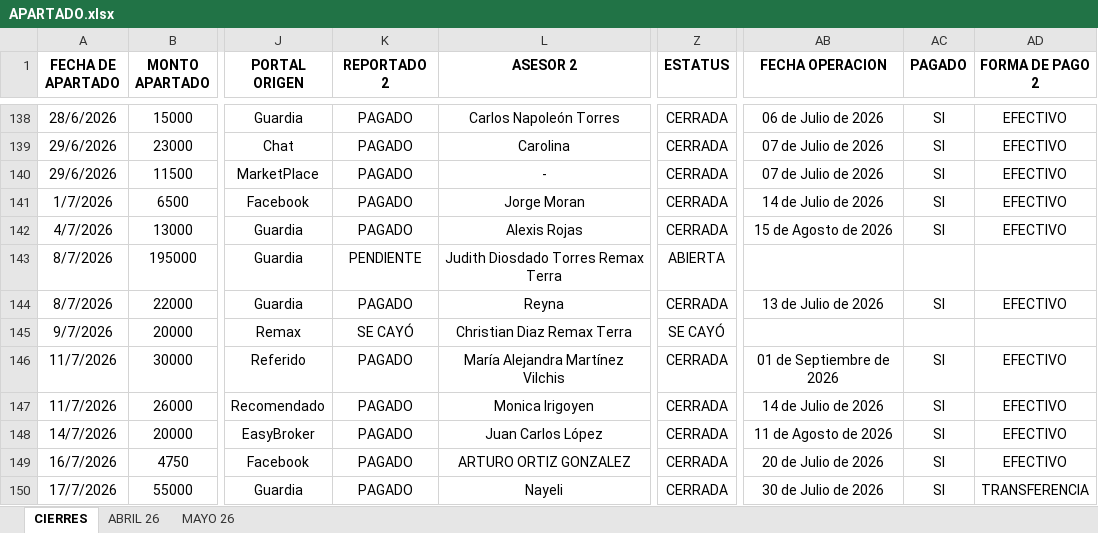
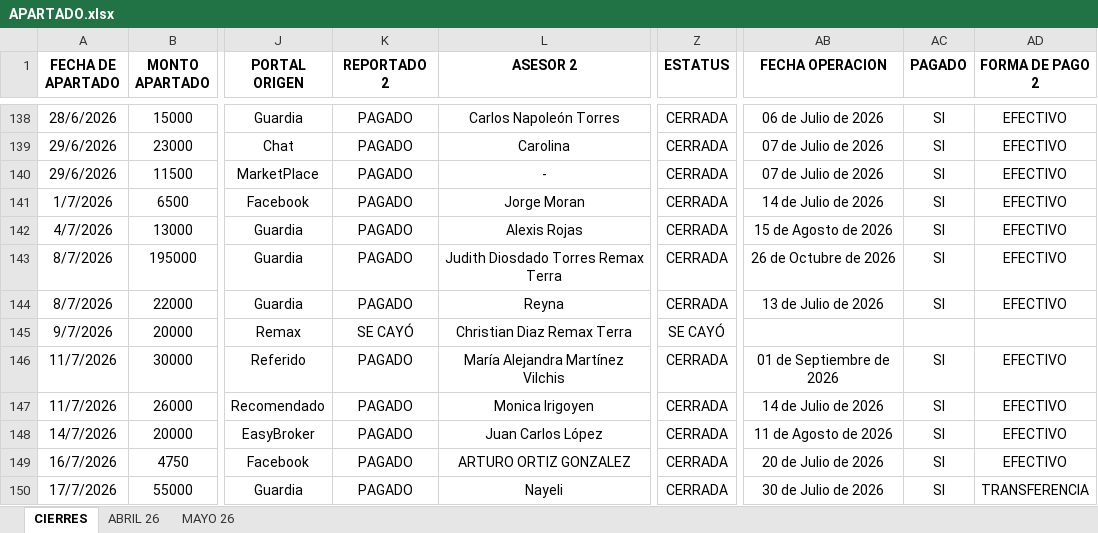
Before and after one commit to Oswald05MKIV/Dashboard, an Excel workbook: data/APARTADO.xlsx, sheet CIERRES, drawn as a sheet; only a part is shown, gaps mark what is left out; values as stored, in another font and other column widths than the file's, no borders; charts and pictures and conditional formats and table styles not drawn; the diff names each change by its address in the sheet, - before the commit and + after, or states it on an @@ line.

```diff
--- a/data/APARTADO.xlsx (sheet CIERRES)
+++ b/data/APARTADO.xlsx (sheet CIERRES)
-K143 (REPORTADO 2): PENDIENTE
+K143 (REPORTADO 2): PAGADO
-Z143 (ESTATUS): ABIERTA
+Z143 (ESTATUS): CERRADA
-AB143 (FECHA OPERACION): (empty)
+AB143 (FECHA OPERACION): 26 de Octubre de 2026
-AC143 (PAGADO): (empty)
+AC143 (PAGADO): SI
-AD143 (FORMA DE PAGO 2): (empty)
+AD143 (FORMA DE PAGO 2): EFECTIVO
```
Also changed, not shown: data/OPCIONES.xlsx, 11 other files.
